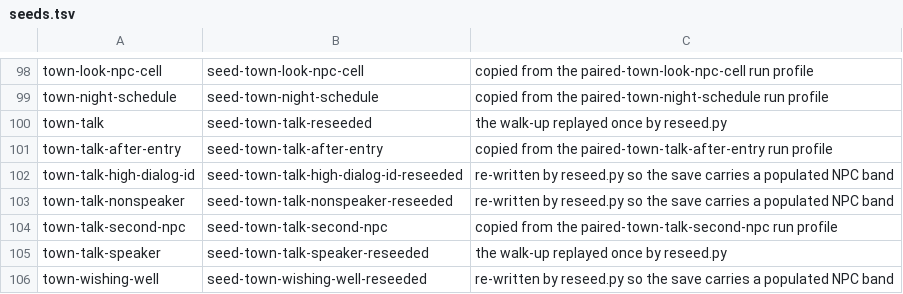
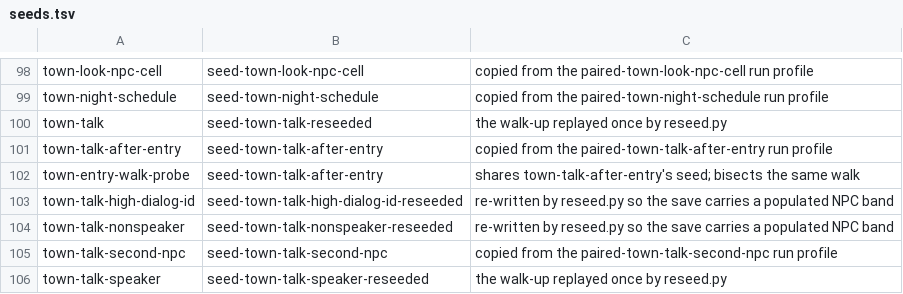
Before and after one commit to cleak/u5-engine, a TSV file: qa/paired/seeds.tsv, drawn as a sheet; only a part is shown, gaps mark what is left out; the shorter side is filled out with more unchanged rows; the diff names each change by its address in the sheet, - before the commit and + after, or states it on an @@ line.

```diff
--- a/qa/paired/seeds.tsv
+++ b/qa/paired/seeds.tsv
+row 102: town-entry-walk-probe | seed-town-talk-after-entry | shares town-talk-after-entry's seed; bisects the same walk
```
Also changed, not shown: qa/paired/town-talk-after-entry.tsv, 1 other file.
